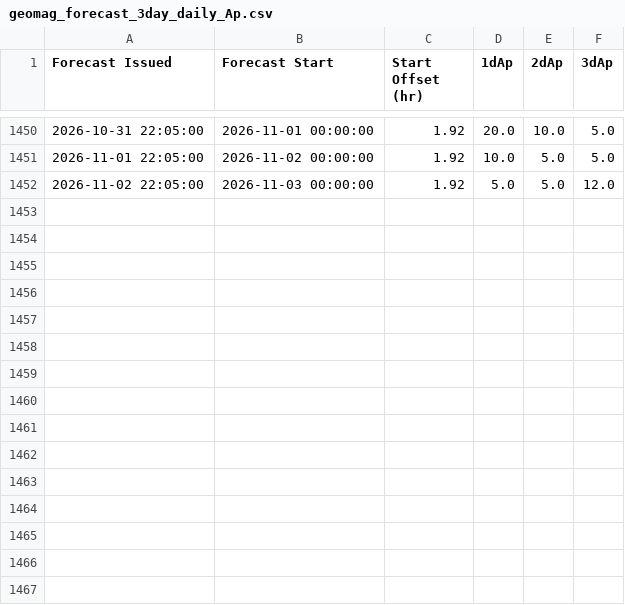
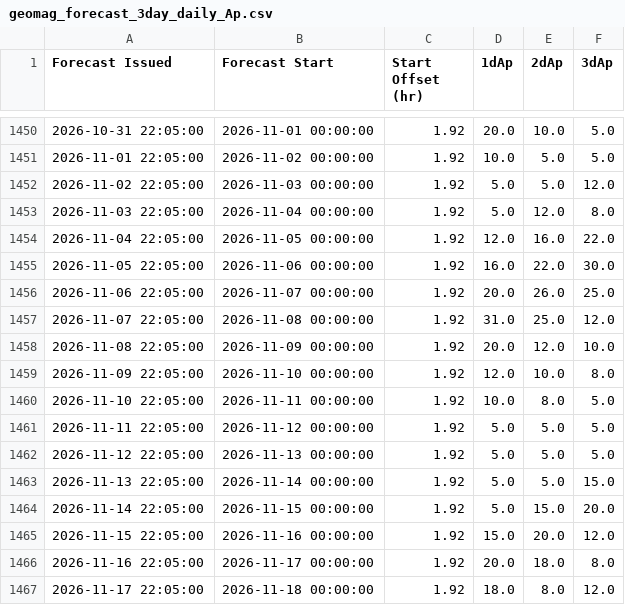
Before and after one commit to HenryJordan500/KpAp-forecast-verification, a CSV file: extracted_data/geomag_forecast_3day_daily_Ap.csv, drawn as a sheet; only a part is shown, gaps mark what is left out.

```diff
--- a/extracted_data/geomag_forecast_3day_daily_Ap.csv
+++ b/extracted_data/geomag_forecast_3day_daily_Ap.csv
@@ -1452 +1452,16 @@ Forecast Issued,Forecast Start,Start Offset (hr),1dAp,2dAp,3dAp
 2026-11-02 22:05:00,2026-11-03 00:00:00,1.92,5.0,5.0,12.0
+2026-11-03 22:05:00,2026-11-04 00:00:00,1.92,5.0,12.0,8.0
+2026-11-04 22:05:00,2026-11-05 00:00:00,1.92,12.0,16.0,22.0
+2026-11-05 22:05:00,2026-11-06 00:00:00,1.92,16.0,22.0,30.0
+2026-11-06 22:05:00,2026-11-07 00:00:00,1.92,20.0,26.0,25.0
+2026-11-07 22:05:00,2026-11-08 00:00:00,1.92,31.0,25.0,12.0
+2026-11-08 22:05:00,2026-11-09 00:00:00,1.92,20.0,12.0,10.0
+2026-11-09 22:05:00,2026-11-10 00:00:00,1.92,12.0,10.0,8.0
+2026-11-10 22:05:00,2026-11-11 00:00:00,1.92,10.0,8.0,5.0
+2026-11-11 22:05:00,2026-11-12 00:00:00,1.92,5.0,5.0,5.0
+2026-11-12 22:05:00,2026-11-13 00:00:00,1.92,5.0,5.0,5.0
+2026-11-13 22:05:00,2026-11-14 00:00:00,1.92,5.0,5.0,15.0
+2026-11-14 22:05:00,2026-11-15 00:00:00,1.92,5.0,15.0,20.0
+2026-11-15 22:05:00,2026-11-16 00:00:00,1.92,15.0,20.0,12.0
+2026-11-16 22:05:00,2026-11-17 00:00:00,1.92,20.0,18.0,8.0
+2026-11-17 22:05:00,2026-11-18 00:00:00,1.92,18.0,8.0,12.0
```
Also changed, not shown: baseline_forecasts/recurrence_3day_daily_Ap.csv, extracted_data/SWPC_3day_3hr_Kp.csv, 37 other files.
